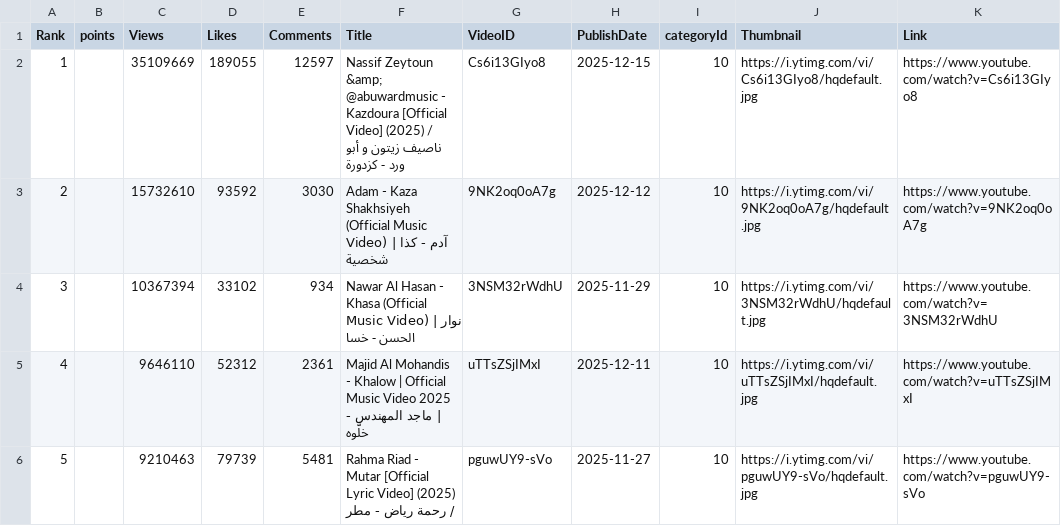
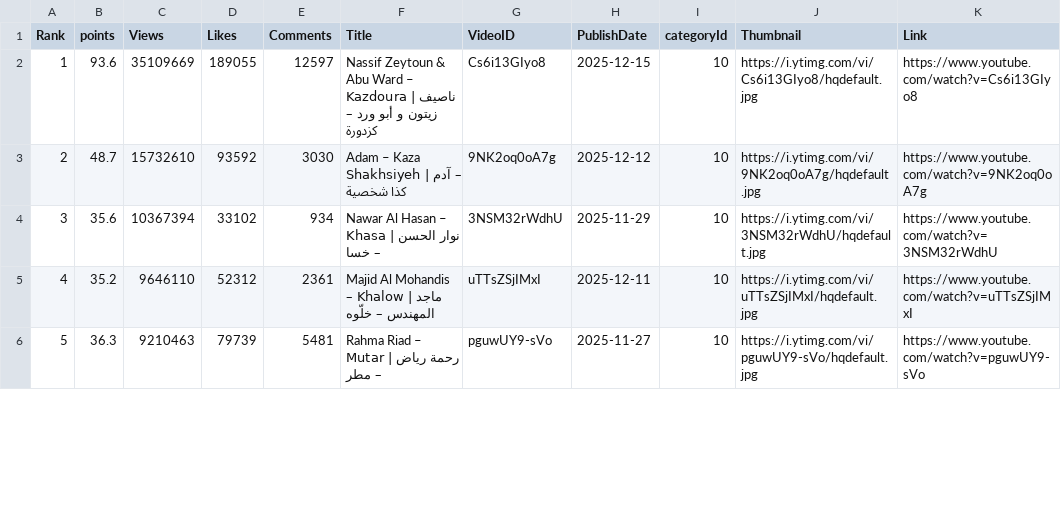
Before and after one commit to skabajah/aghani, a CSV file: archive/2025-12.csv, drawn as a sheet; only a part is shown; the diff covers the shown part only; the diff names each change by its address in the sheet, - before the commit and + after, or states it on an @@ line.

Commit message:
Update 2025-12.csv

```diff
--- a/archive/2025-12.csv
+++ b/archive/2025-12.csv
-B2 (points): (empty)
+B2 (points): 93.6
-F2 (Title): Nassif Zeytoun &amp; @abuwardmusic - Kazdoura [Official Video] (2025) / ناصيف زيتون و أبو ورد - كزدورة
+F2 (Title): Nassif Zeytoun & Abu Ward – Kazdoura | ناصيف زيتون و أبو ورد – كزدورة
-B3 (points): (empty)
+B3 (points): 48.7
-F3 (Title): Adam - Kaza Shakhsiyeh (Official Music Video) | آدم - كذا شخصية
+F3 (Title): Adam – Kaza Shakhsiyeh | آدم – كذا شخصية
-B4 (points): (empty)
+B4 (points): 35.6
-F4 (Title): …Al Hasan - Khasa (Official Music Video) | نوار الحسن - خسا
+F4 (Title): …Al Hasan – Khasa | نوار الحسن – خسا
-B5 (points): (empty)
+B5 (points): 35.2
-F5 (Title): …Al Mohandis - Khalow | Official Music Video 2025 | ماجد المهندس - خلَّوه
+F5 (Title): …Al Mohandis – Khalow | ماجد المهندس – خلّوه
-B6 (points): (empty)
+B6 (points): 36.3
-F6 (Title): Rahma Riad - Mutar [Official Lyric Video] (2025) / رحمة رياض - مطر
+F6 (Title): Rahma Riad – Mutar | رحمة رياض – مطر
```
Also changed, not shown: 10 edited cells elsewhere in this file.
